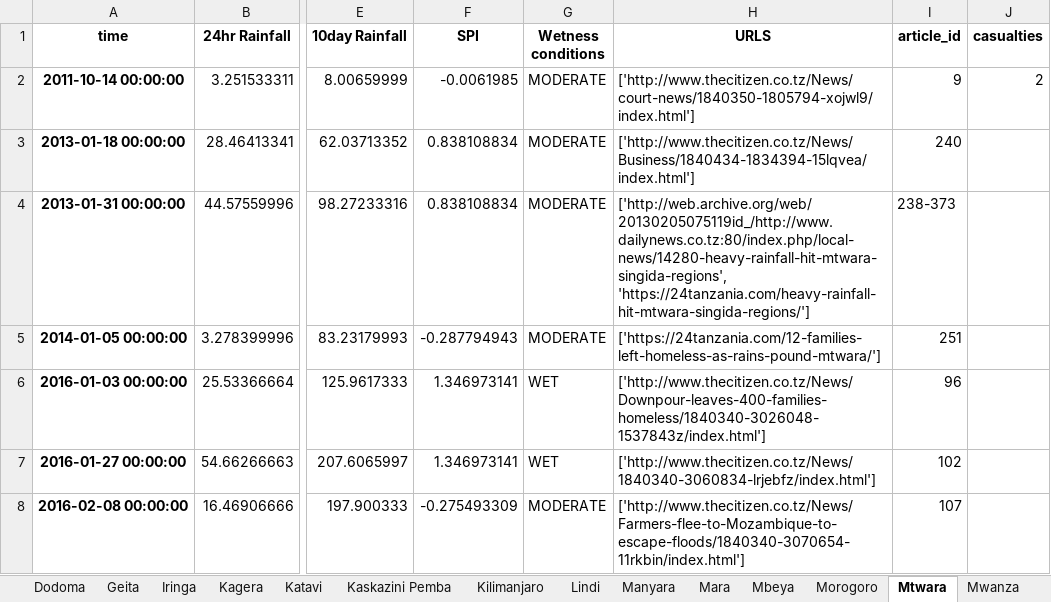
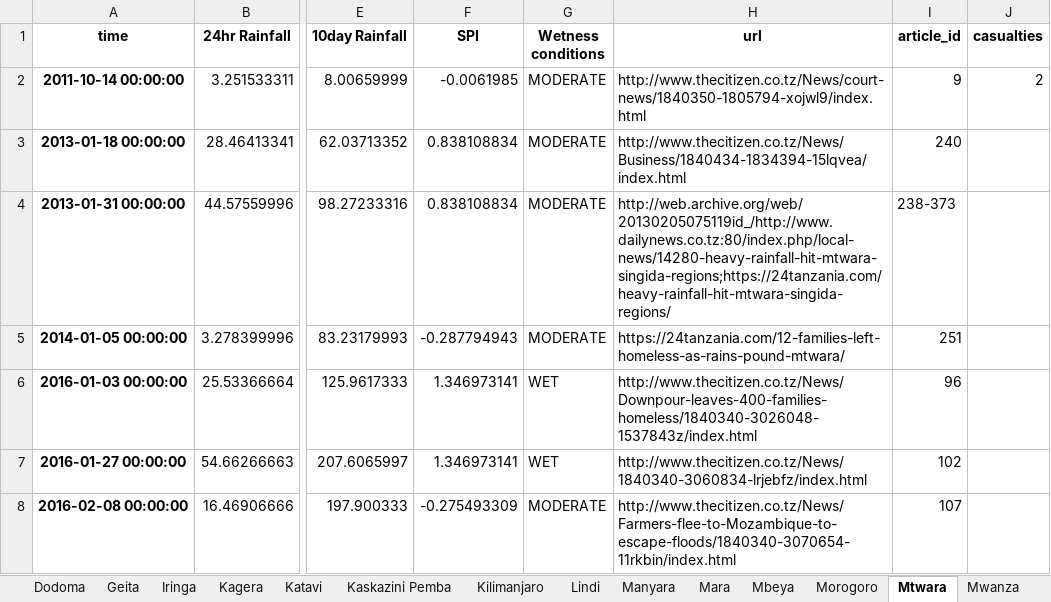
Before and after one commit to DELTAmats/tanzania_app, an Excel workbook: python/IMPACT_DB/merged_24hr_Rainfall.xlsx, sheet Mtwara, drawn as a sheet; only a part is shown, gaps mark what is left out; values as stored, in another font and other column widths than the file's, no borders; the diff names each change by its address in the sheet, - before the commit and + after, or states it on an @@ line.

```diff
--- a/python/IMPACT_DB/merged_24hr_Rainfall.xlsx (sheet Mtwara)
+++ b/python/IMPACT_DB/merged_24hr_Rainfall.xlsx (sheet Mtwara)
-H1: URLS
+H1: url
-H2 (url): ['http://www.thecitizen.co.tz/News/court-news/1840350-1805794-xojwl9/index.html']
+H2 (url): http://www.thecitizen.co.tz/News/court-news/1840350-1805794-xojwl9/index.html
-H3 (url): ['http://www.thecitizen.co.tz/News/Business/1840434-1834394-15lqvea/index.html']
+H3 (url): http://www.thecitizen.co.tz/News/Business/1840434-1834394-15lqvea/index.html
-H4 (url): ['http://web.archive.org/web/20130205075119id_/http://www.dailynews.co.tz:80/index.php/local-news/14280-heavy-rainfall-hit-mtwara-singida-regions', 'https://24tanzania.com/heavy-rainfall-hit-mtwara-singida-regions/']
+H4 (url): http://web.archive.org/web/20130205075119id_/http://www.dailynews.co.tz:80/index.php/local-news/14280-heavy-rainfall-hit-mtwara-singida-regions;https://24tanzania.com/heavy-rainfall-hit-mtwara-singida-regions/
-H5 (url): ['https://24tanzania.com/12-families-left-homeless-as-rains-pound-mtwara/']
+H5 (url): https://24tanzania.com/12-families-left-homeless-as-rains-pound-mtwara/
-H6 (url): ['http://www.thecitizen.co.tz/News/Downpour-leaves-400-families-homeless/1840340-3026048-1537843z/index.html']
+H6 (url): http://www.thecitizen.co.tz/News/Downpour-leaves-400-families-homeless/1840340-3026048-1537843z/index.html
-H7 (url): ['http://www.thecitizen.co.tz/News/1840340-3060834-lrjebfz/index.html']
+H7 (url): http://www.thecitizen.co.tz/News/1840340-3060834-lrjebfz/index.html
-H8 (url): ['http://www.thecitizen.co.tz/News/Farmers-flee-to-Mozambique-to-escape-floods/1840340-3070654-11rkbin/index.html']
+H8 (url): http://www.thecitizen.co.tz/News/Farmers-flee-to-Mozambique-to-escape-floods/1840340-3070654-11rkbin/index.html
```
Also changed, not shown: sheet Dar es Salaam, sheet Morogoro, sheet Arusha, sheet Geita, sheet Mwanza, sheet Mbeya, 19 more sheets.
